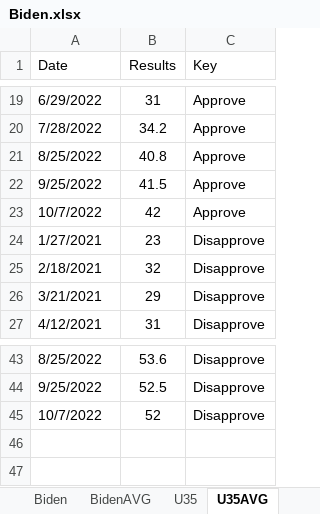
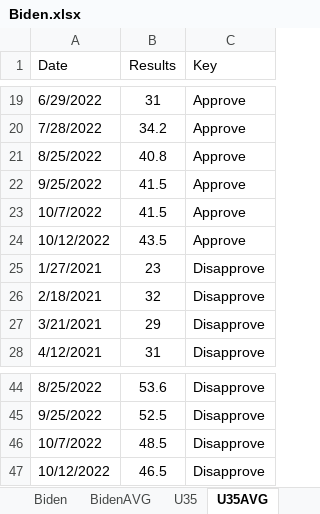
Before and after one commit to kaejames/kaejames.github.io, an Excel workbook: Biden.xlsx, sheet U35AVG, drawn as a sheet; only a part is shown, gaps mark what is left out; values as stored, in another font and other column widths than the file's, no borders; addresses are those after the commit; the diff names each change by its address in the sheet, - before the commit and + after, or states it on an @@ line.

```diff
--- a/Biden.xlsx (sheet U35AVG)
+++ b/Biden.xlsx (sheet U35AVG)
-B23 (Results): 42
+B23 (Results): 41.5
+row 24: 10/12/2022 | 43.5 | Approve
-B46 (Results): 52
+B46 (Results): 48.5
+row 47: 10/12/2022 | 46.5 | Disapprove
```
Also changed, not shown: sheet U35, sheet BidenAVG, sheet Biden, midterms22.xlsx, 5 other files.
